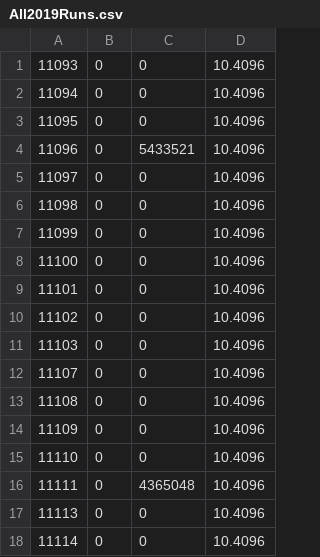
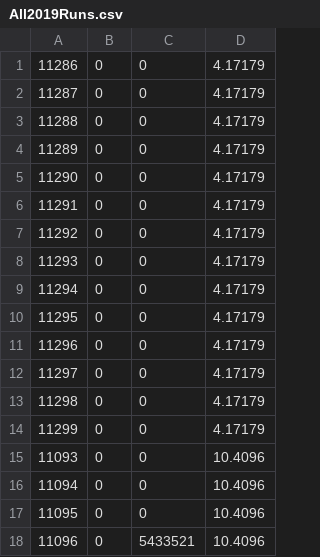
Before and after one commit to AngelaBi/CLAS12Analysis, a CSV file: analysisTools/src/main/java/org/funp/utilities/All2019Runs.csv, drawn as a sheet; only a part is shown; the shorter side is filled out with more unchanged rows.

Commit message:
added smaller energy runs

```diff
--- a/analysisTools/src/main/java/org/funp/utilities/All2019Runs.csv
+++ b/analysisTools/src/main/java/org/funp/utilities/All2019Runs.csv
@@ -1 +1,15 @@
+11286,0,0,4.17179
+11287,0,0,4.17179
+11288,0,0,4.17179
+11289,0,0,4.17179
+11290,0,0,4.17179
+11291,0,0,4.17179
+11292,0,0,4.17179
+11293,0,0,4.17179
+11294,0,0,4.17179
+11295,0,0,4.17179
+11296,0,0,4.17179
+11297,0,0,4.17179
+11298,0,0,4.17179
+11299,0,0,4.17179
 11093,0,0,10.4096
```
